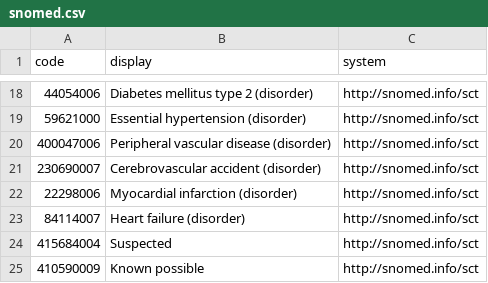
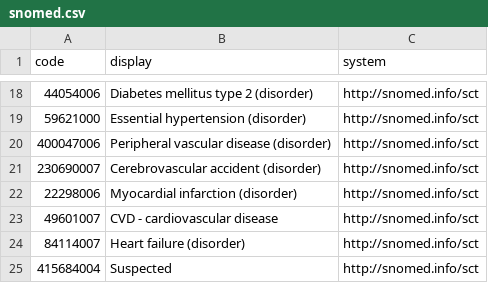
Before and after one commit to MyDigiTwinNL/CDF2Medmij-Mapping-tool, a CSV file: codefiles/snomed.csv, drawn as a sheet; only a part is shown, gaps mark what is left out; the shorter side is filled out with more unchanged rows; the diff names each change by its address in the sheet, - before the commit and + after, or states it on an @@ line.

Commit message:
CVD SNOMED code included

```diff
--- a/codefiles/snomed.csv
+++ b/codefiles/snomed.csv
+row 23: 49601007 | CVD - cardiovascular disease | http://snomed.info/sct
```
